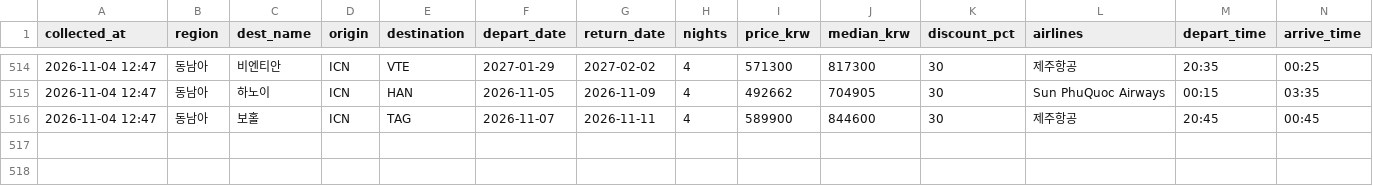
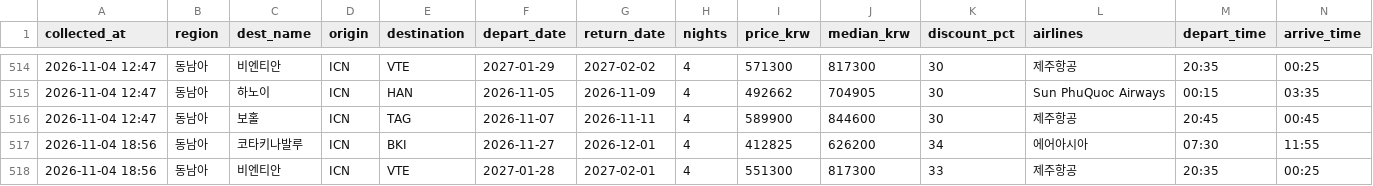
Before and after one commit to dochifree/flight-tracker, a CSV file: data/deals.csv, drawn as a sheet; only a part is shown, gaps mark what is left out.

Commit message:
data: 가격 업데이트 2026-11-04 10:03 UTC

```diff
--- a/data/deals.csv
+++ b/data/deals.csv
@@ -516 +516,3 @@
 2026-11-04 12:47,동남아,보홀,ICN,TAG,2026-11-07,2026-11-11,4,589900,844600,30,제주항공,20:45,00:45
+2026-11-04 18:56,동남아,코타키나발루,ICN,BKI,2026-11-27,2026-12-01,4,412825,626200,34,에어아시아,07:30,11:55
+2026-11-04 18:56,동남아,비엔티안,ICN,VTE,2027-01-28,2027-02-01,4,551300,817300,33,제주항공,20:35,00:25
```
Also changed, not shown: data/offers.csv, data/summary.csv, 2 other files.
